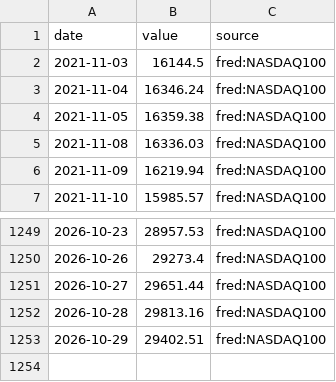
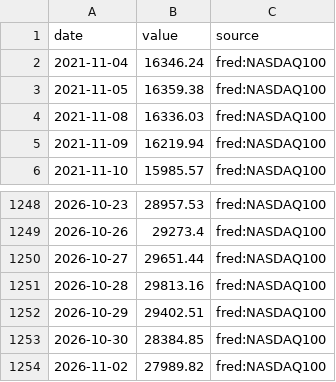
Before and after one commit to MJIH-market/macro-dashboard, a CSV file: data/NDX.csv, drawn as a sheet; only a part is shown, gaps mark what is left out.

```diff
--- a/data/NDX.csv
+++ b/data/NDX.csv
@@ -1,3 +1,2 @@
 date,value,source
-2021-11-03,16144.5,fred:NASDAQ100
 2021-11-04,16346.24,fred:NASDAQ100
@@ -1253 +1252,3 @@ date,value,source
 2026-10-29,29402.51,fred:NASDAQ100
+2026-10-30,28384.85,fred:NASDAQ100
+2026-11-02,27989.82,fred:NASDAQ100
```
Also changed, not shown: data/DXY.csv, data/GOLD.csv, 9 other files.
